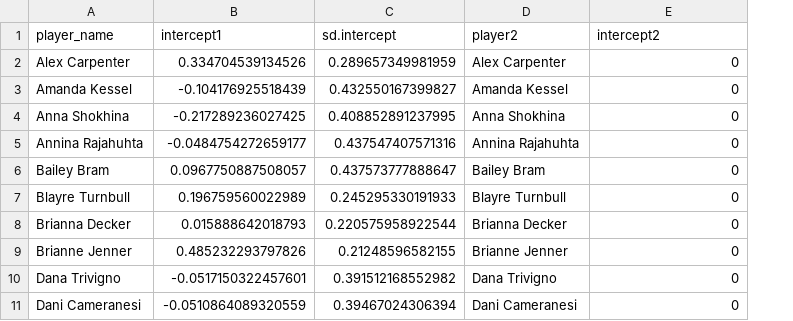
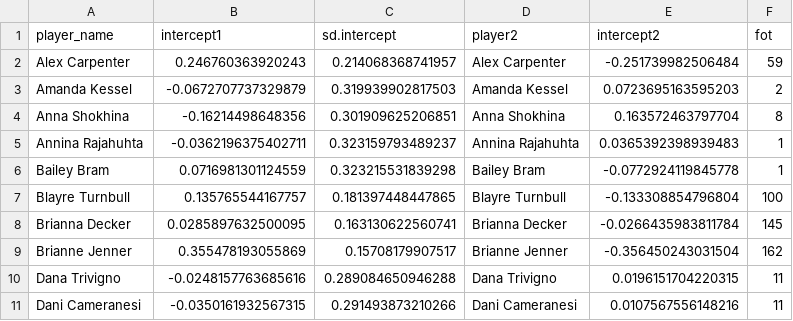
Before and after one commit to petertea96/stathletes_hockey_hackathon_2021, a CSV file: data/plot_intercept.csv, drawn as a sheet; only a part is shown; the diff covers the shown part only; the diff names each change by its address in the sheet, - before the commit and + after, or states it on an @@ line.

Commit message:
updated modelling and adding plot of O / D zone win

```diff
--- a/data/plot_intercept.csv
+++ b/data/plot_intercept.csv
+column F (fot), rows 2-11: 59 | 2 | 8 | 1 | 1 | 100 | 145 | 162 | 11 | 11
-B2 (intercept1): 0.334704539134526
+B2 (intercept1): 0.246760363920243
-C2 (sd.intercept): 0.289657349981959
+C2 (sd.intercept): 0.214068368741957
-E2 (intercept2): 0
+E2 (intercept2): -0.251739982506484
-B3 (intercept1): -0.104176925518439
+B3 (intercept1): -0.0672707737329879
-C3 (sd.intercept): 0.432550167399827
+C3 (sd.intercept): 0.319939902817503
-E3 (intercept2): 0
+E3 (intercept2): 0.0723695163595203
-B4 (intercept1): -0.217289236027425
+B4 (intercept1): -0.16214498648356
-C4 (sd.intercept): 0.408852891237995
+C4 (sd.intercept): 0.301909625206851
-E4 (intercept2): 0
+E4 (intercept2): 0.163572463797704
-B5 (intercept1): -0.0484754272659177
+B5 (intercept1): -0.0362196375402711
-C5 (sd.intercept): 0.437547407571316
+C5 (sd.intercept): 0.323159793489237
-E5 (intercept2): 0
+E5 (intercept2): 0.0365392398939483
-B6 (intercept1): 0.0967750887508057
+B6 (intercept1): 0.0716981301124559
-C6 (sd.intercept): 0.437573777888647
+C6 (sd.intercept): 0.323215531839298
-E6 (intercept2): 0
+E6 (intercept2): -0.0772924119845778
-B7 (intercept1): 0.196759560022989
+B7 (intercept1): 0.135765544167757
-C7 (sd.intercept): 0.245295330191933
+C7 (sd.intercept): 0.181397448447865
-E7 (intercept2): 0
+E7 (intercept2): -0.133308854796804
-B8 (intercept1): 0.015888642018793
+B8 (intercept1): 0.0285897632500095
-C8 (sd.intercept): 0.220575958922544
+C8 (sd.intercept): 0.163130622560741
-E8 (intercept2): 0
+E8 (intercept2): -0.0266435983811784
-B9 (intercept1): 0.485232293797826
+B9 (intercept1): 0.355478193055869
-C9 (sd.intercept): 0.21248596582155
+C9 (sd.intercept): 0.15708179907517
-E9 (intercept2): 0
+E9 (intercept2): -0.356450243031504
-B10 (intercept1): -0.0517150322457601
+B10 (intercept1): -0.0248157763685616
-C10 (sd.intercept): 0.391512168552982
+C10 (sd.intercept): 0.289084650946288
-E10 (intercept2): 0
+E10 (intercept2): 0.0196151704220315
-B11 (intercept1): -0.0510864089320559
+B11 (intercept1): -0.0350161932567315
-C11 (sd.intercept): 0.39467024306394
+C11 (sd.intercept): 0.291493873210266
-E11 (intercept2): 0
+E11 (intercept2): 0.0107567556148216
```
Also changed, not shown: 126 edited cells elsewhere in this file, data/faceoff_probs_glmm.csv, 8 other files.
